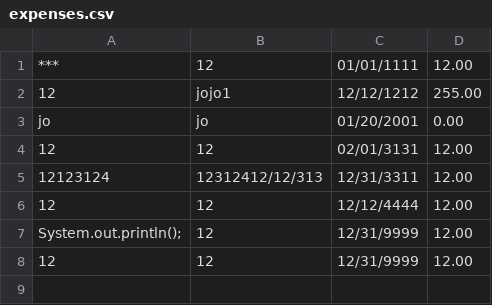
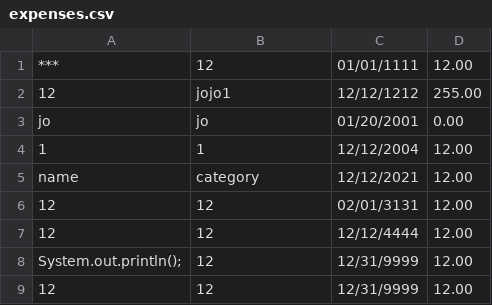
Before and after one commit to camhend/Budgeting-Application, a CSV file: expenses.csv, drawn as a sheet.

```diff
--- a/expenses.csv
+++ b/expenses.csv
@@ -3,4 +3,5 @@
 jo,jo,01/20/2001,0.00
+1,1,12/12/2004,12.00
+name,category,12/12/2021,12.00
 12,12,02/01/3131,12.00
-12123124,12312412/12/313,12/31/3311,12.00
 12,12,12/12/4444,12.00
```
Also changed, not shown: 10 other files.
